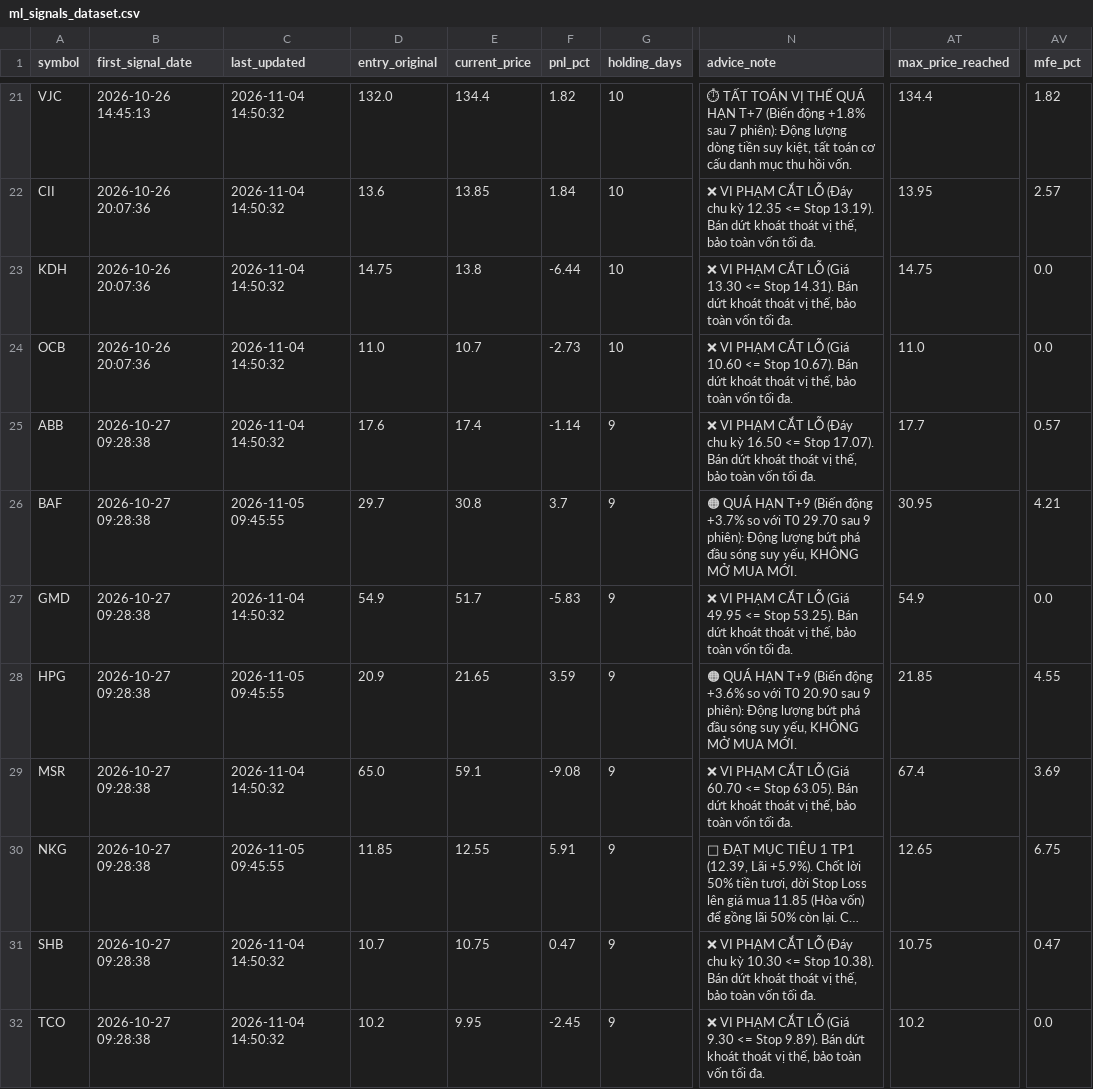
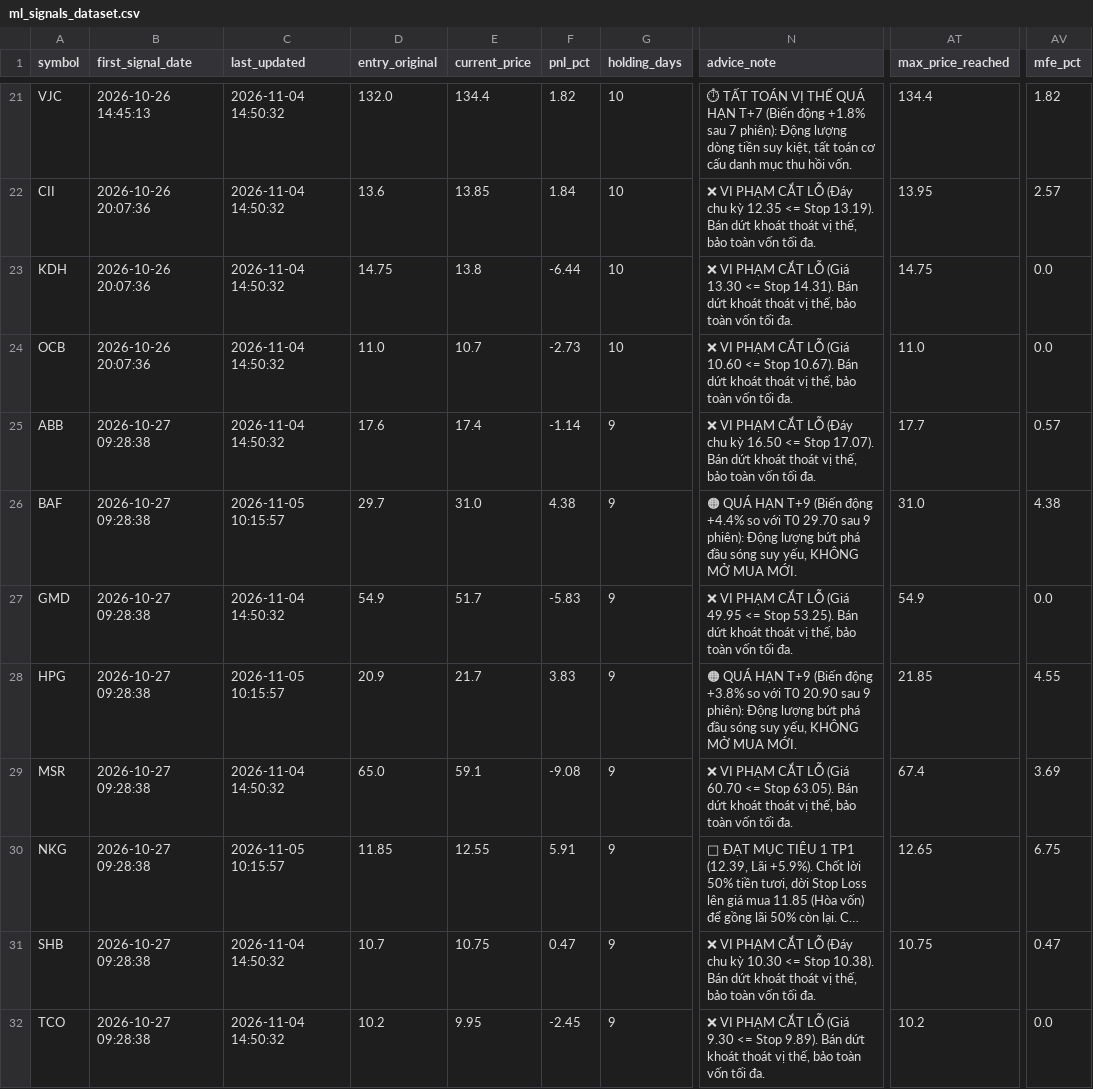
Before and after one commit to DaniNguyen2509/Neiro-Stock-VN, a CSV file: data/ml_signals_dataset.csv, drawn as a sheet; only a part is shown, gaps mark what is left out; long unchanged cells end in …; the diff covers the shown part only; the diff names each change by its address in the sheet, - before the commit and + after, or states it on an @@ line.

```diff
--- a/data/ml_signals_dataset.csv
+++ b/data/ml_signals_dataset.csv
-C26 (last_updated): 2026-11-05 09:45:55
+C26 (last_updated): 2026-11-05 10:15:57
-E26 (current_price): 30.8
+E26 (current_price): 31.0
-F26 (pnl_pct): 3.7
+F26 (pnl_pct): 4.38
-N26 (advice_note): …(Biến động +3.7% so với…
+N26 (advice_note): …(Biến động +4.4% so với…
-AT26 (max_price_reached): 30.95
+AT26 (max_price_reached): 31.0
-AV26 (mfe_pct): 4.21
+AV26 (mfe_pct): 4.38
-C28 (last_updated): 2026-11-05 09:45:55
+C28 (last_updated): 2026-11-05 10:15:57
-E28 (current_price): 21.65
+E28 (current_price): 21.7
-F28 (pnl_pct): 3.59
+F28 (pnl_pct): 3.83
-N28 (advice_note): …(Biến động +3.6% so với…
+N28 (advice_note): …(Biến động +3.8% so với…
-C30 (last_updated): 2026-11-05 09:45:55
+C30 (last_updated): 2026-11-05 10:15:57
```
Also changed, not shown: 35 edited cells elsewhere in this file, 6 other files.
